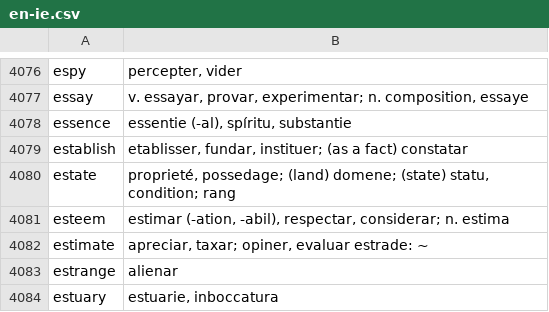
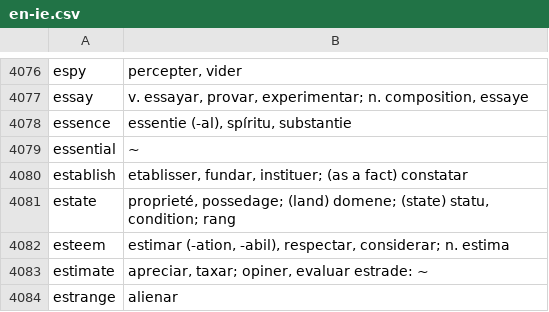
Before and after one commit to occidental-lang/dictionaries, a CSV file: data/en-ie.csv, drawn as a sheet; only a part is shown, gaps mark what is left out; the shorter side is filled out with more unchanged rows; the diff names each change by its address in the sheet, - before the commit and + after, or states it on an @@ line.

Commit message:
add essential

```diff
--- a/data/en-ie.csv
+++ b/data/en-ie.csv
+row 4079: essential | ~
```
